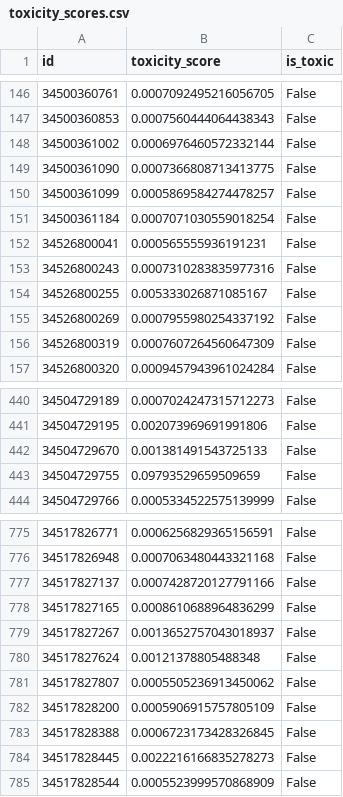
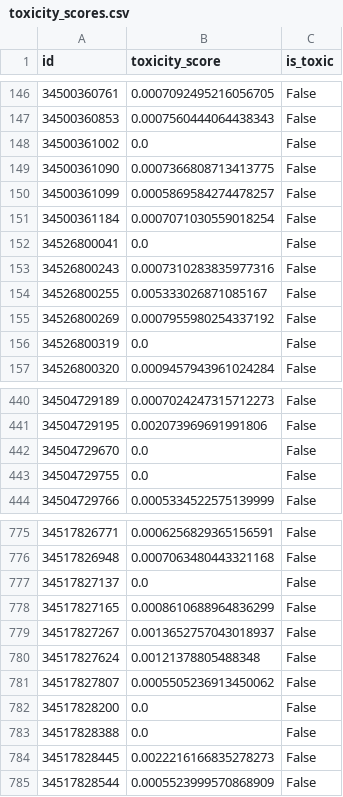
Before and after one commit to pennerj6/260-project, a CSV file: output/toxicity_scores.csv, drawn as a sheet; only a part is shown, gaps mark what is left out; the diff covers the shown part only.

Commit message:
correct data genereated, debugging

```diff
--- a/output/toxicity_scores.csv
+++ b/output/toxicity_scores.csv
@@ -147,3 +147,3 @@ id,toxicity_score,is_toxic
 34500360853,0.0007560444064438343,False
-34500361002,0.0006976460572332144,False
+34500361002,0.0,False
 34500361090,0.0007366808713413775,False
@@ -151,3 +151,3 @@ id,toxicity_score,is_toxic
 34500361184,0.0007071030559018254,False
-34526800041,0.000565555936191231,False
+34526800041,0.0,False
 34526800243,0.0007310283835977316,False
@@ -155,3 +155,3 @@ id,toxicity_score,is_toxic
 34526800269,0.0007955980254337192,False
-34526800319,0.0007607264560647309,False
+34526800319,0.0,False
 34526800320,0.0009457943961024284,False
@@ -441,4 +441,4 @@ id,toxicity_score,is_toxic
 34504729195,0.002073969691991806,False
-34504729670,0.001381491543725133,False
-34504729755,0.09793529659509659,False
+34504729670,0.0,False
+34504729755,0.0,False
 34504729766,0.0005334522575139999,False
@@ -776,3 +776,3 @@ id,toxicity_score,is_toxic
 34517826948,0.0007063480443321168,False
-34517827137,0.0007428720127791166,False
+34517827137,0.0,False
 34517827165,0.0008610688964836299,False
@@ -781,4 +781,4 @@ id,toxicity_score,is_toxic
 34517827807,0.0005505236913450062,False
-34517828200,0.0005906915757805109,False
-34517828388,0.0006723173428326845,False
+34517828200,0.0,False
+34517828388,0.0,False
 34517828445,0.0022216166835278273,False
```
Also changed, not shown: 36 edited cells elsewhere in this file, 4 other files.
